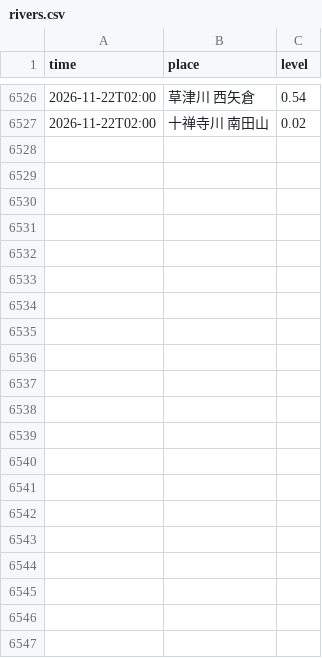
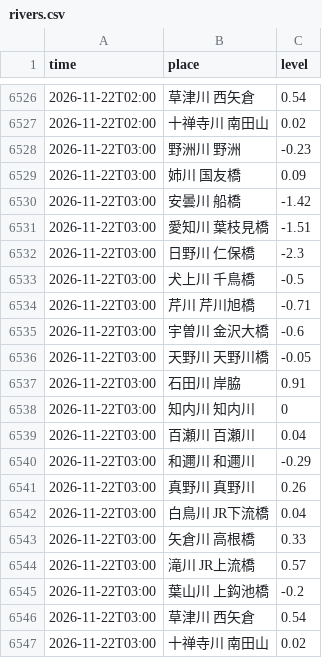
Before and after one commit to biwafishing/biwako-opendata, a CSV file: data/rivers.csv, drawn as a sheet; only a part is shown, gaps mark what is left out.

```diff
--- a/data/rivers.csv
+++ b/data/rivers.csv
@@ -6527 +6527,21 @@ time,place,level
 2026-11-22T02:00,十禅寺川 南田山,0.02
+2026-11-22T03:00,野洲川 野洲,-0.23
+2026-11-22T03:00,姉川 国友橋,0.09
+2026-11-22T03:00,安曇川 船橋,-1.42
+2026-11-22T03:00,愛知川 葉枝見橋,-1.51
+2026-11-22T03:00,日野川 仁保橋,-2.3
+2026-11-22T03:00,犬上川 千鳥橋,-0.5
+2026-11-22T03:00,芹川 芹川旭橋,-0.71
+2026-11-22T03:00,宇曽川 金沢大橋,-0.6
+2026-11-22T03:00,天野川 天野川橋,-0.05
+2026-11-22T03:00,石田川 岸脇,0.91
+2026-11-22T03:00,知内川 知内川,0
+2026-11-22T03:00,百瀬川 百瀬川,0.04
+2026-11-22T03:00,和邇川 和邇川,-0.29
+2026-11-22T03:00,真野川 真野川,0.26
+2026-11-22T03:00,白鳥川 JR下流橋,0.04
+2026-11-22T03:00,矢倉川 高根橋,0.33
+2026-11-22T03:00,滝川 JR上流橋,0.57
+2026-11-22T03:00,葉山川 上鈎池橋,-0.2
+2026-11-22T03:00,草津川 西矢倉,0.54
+2026-11-22T03:00,十禅寺川 南田山,0.02
```
Also changed, not shown: data/observations.csv, data/weather_daily.csv, 5 other files.
